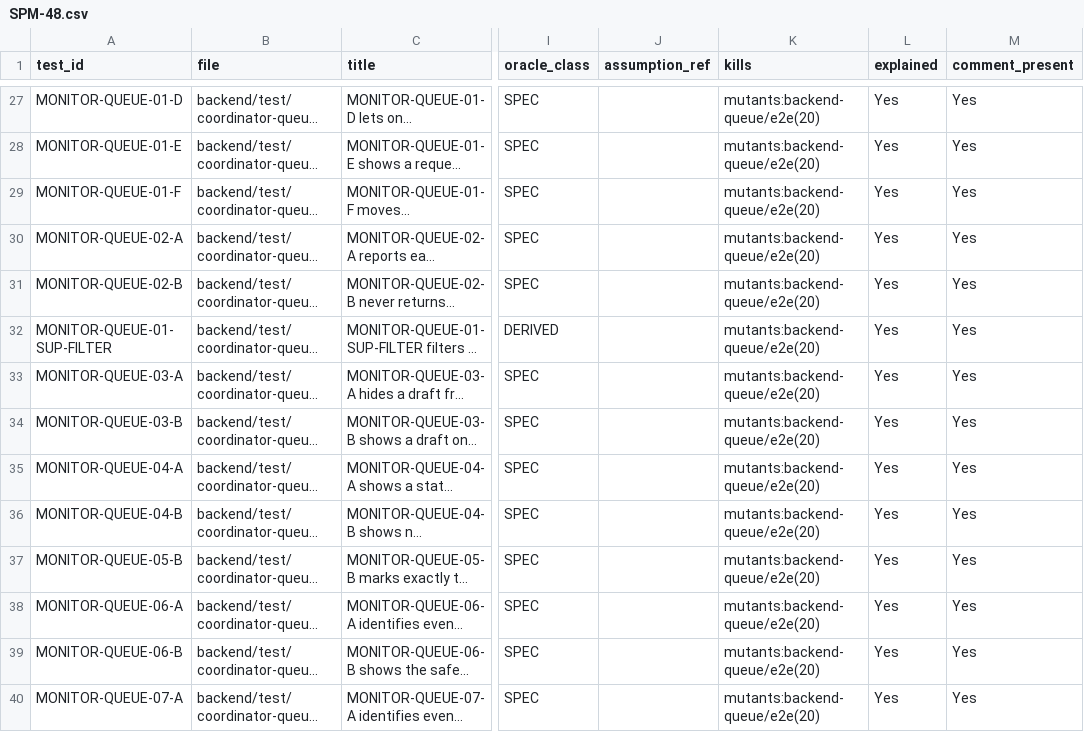
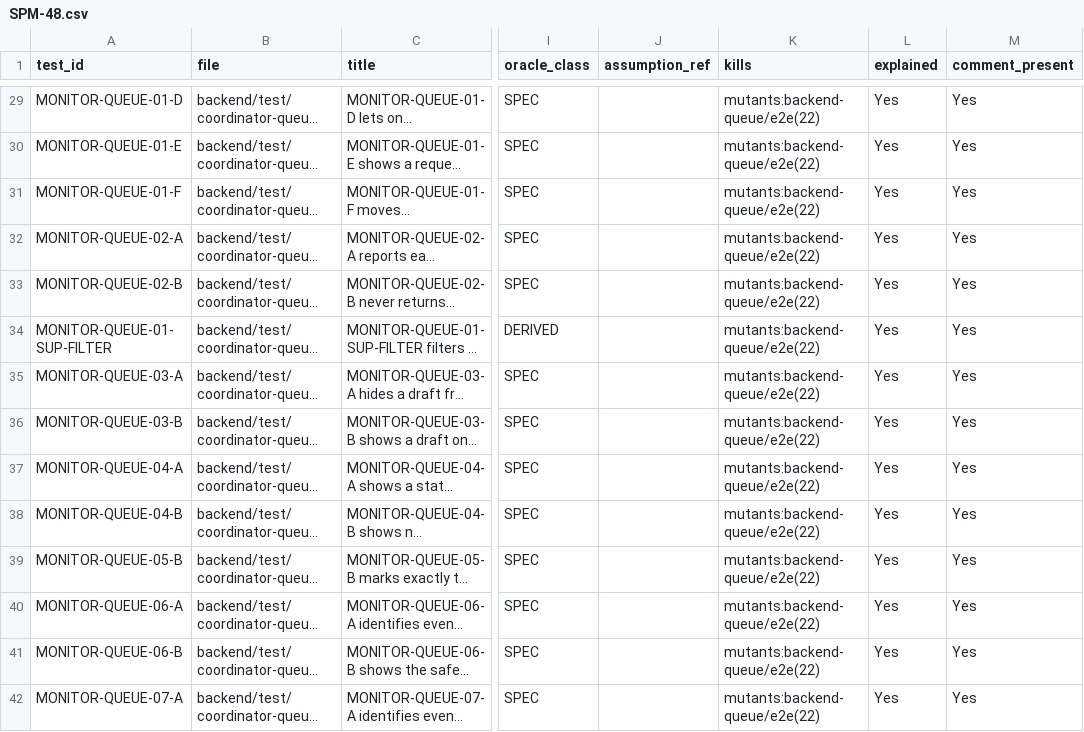
Before and after one commit to IS212-G5-T2/IS212-G5-T2, a CSV file: docs/test-cases/workflow/records/SPM-48.csv, drawn as a sheet; only a part is shown, gaps mark what is left out; long unchanged cells end in …; addresses are those after the commit; the diff covers the shown part only; the diff names each change by its address in the sheet, - before the commit and + after, or states it on an @@ line.

```diff
--- a/docs/test-cases/workflow/records/SPM-48.csv
+++ b/docs/test-cases/workflow/records/SPM-48.csv
-K29:K42 (kills): mutants:backend-queue/e2e(20)
+K29:K42 (kills): mutants:backend-queue/e2e(22)
```
Also changed, not shown: 6 added rows and 86 edited cells elsewhere in this file, 14 other files.
